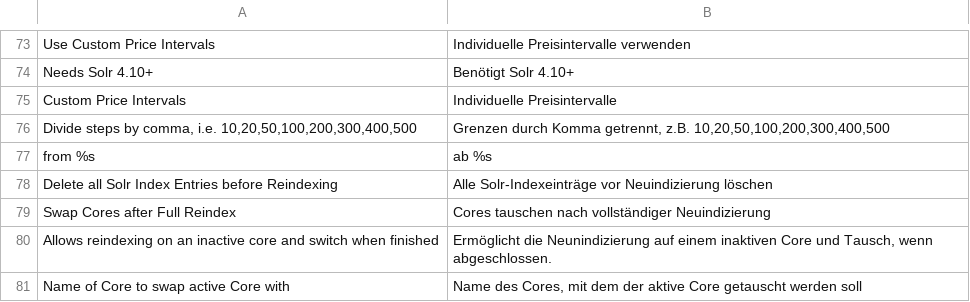
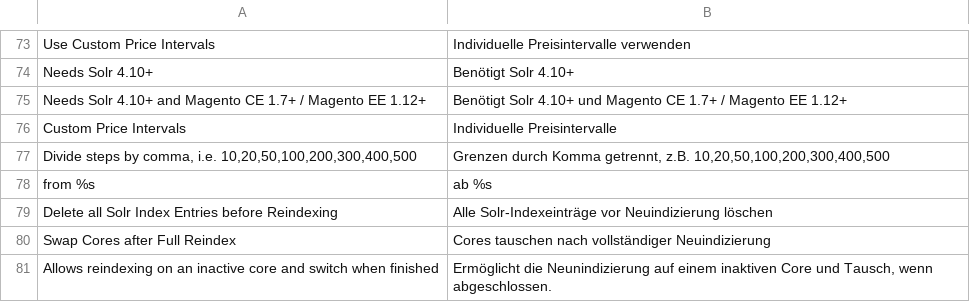
Before and after one commit to integer-net/Solr, a CSV file: src/app/locale/de_DE/IntegerNet_Solr.csv, drawn as a sheet; only a part is shown, gaps mark what is left out; the shorter side is filled out with more unchanged rows; the diff names each change by its address in the sheet, - before the commit and + after, or states it on an @@ line.

Commit message:
Fix price filter display and URLs for Magento 1.7+

```diff
--- a/src/app/locale/de_DE/IntegerNet_Solr.csv
+++ b/src/app/locale/de_DE/IntegerNet_Solr.csv
+row 75: Needs Solr 4.10+ and Magento CE 1.7+ / Magento EE 1.12+ | Benötigt Solr 4.10+ und Magento CE 1.7+ / Magento EE 1.12+
```
Also changed, not shown: 4 other files.
